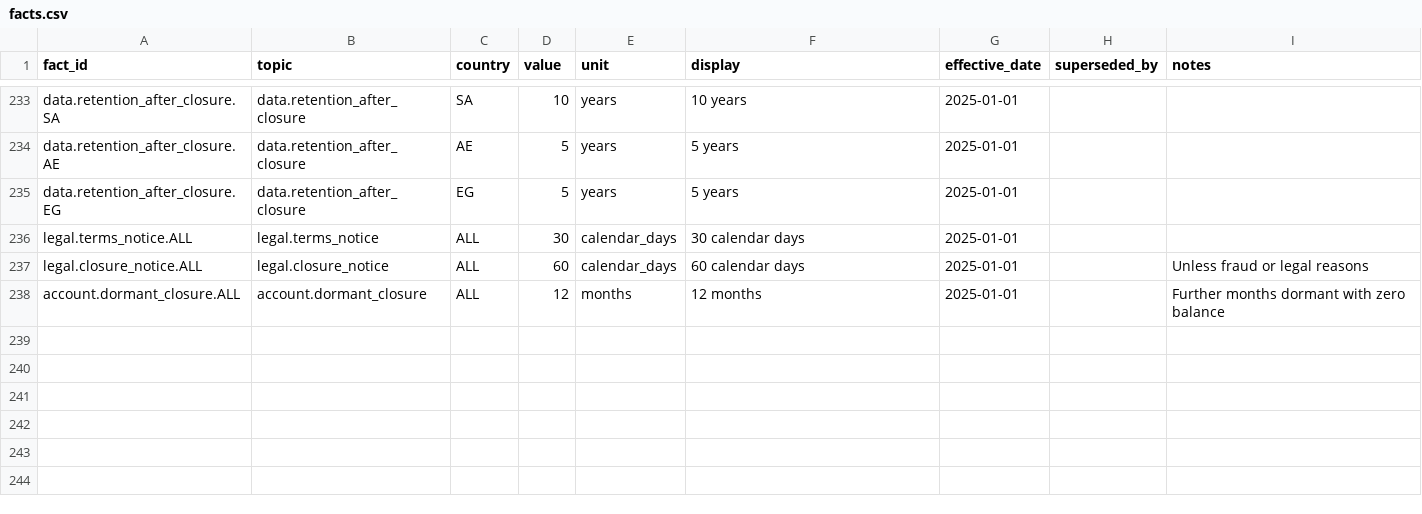
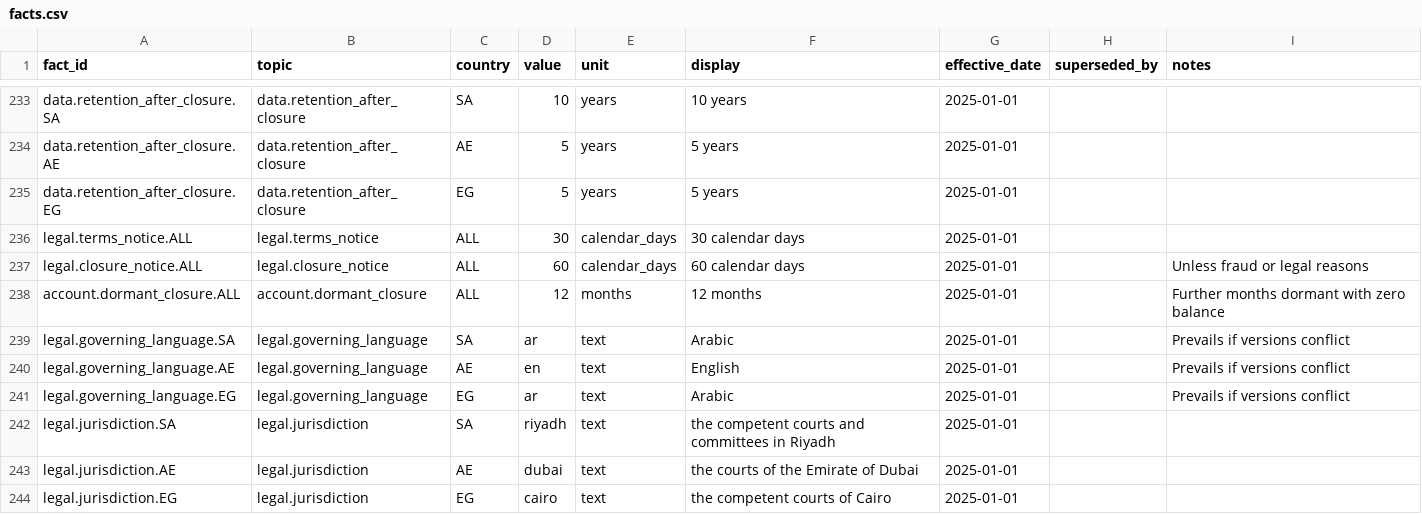
Before and after one commit to ihsanhadhrami/musaid-crosslingual-rag, a CSV file: data/kb/facts.csv, drawn as a sheet; only a part is shown, gaps mark what is left out.

```diff
--- a/data/kb/facts.csv
+++ b/data/kb/facts.csv
@@ -238 +238,7 @@ legal.closure_notice.ALL,legal.closure_notice,ALL,60,calendar_days,60 calendar d
 account.dormant_closure.ALL,account.dormant_closure,ALL,12,months,12 months,2025-01-01,,Further months dormant with zero balance
+legal.governing_language.SA,legal.governing_language,SA,ar,text,Arabic,2025-01-01,,Prevails if versions conflict
+legal.governing_language.AE,legal.governing_language,AE,en,text,English,2025-01-01,,Prevails if versions conflict
+legal.governing_language.EG,legal.governing_language,EG,ar,text,Arabic,2025-01-01,,Prevails if versions conflict
+legal.jurisdiction.SA,legal.jurisdiction,SA,riyadh,text,the competent courts and committees in Riyadh,2025-01-01,,
+legal.jurisdiction.AE,legal.jurisdiction,AE,dubai,text,the courts of the Emirate of Dubai,2025-01-01,,
+legal.jurisdiction.EG,legal.jurisdiction,EG,cairo,text,the competent courts of Cairo,2025-01-01,,
```
Also changed, not shown: data/kb/inventory.csv, 11 other files.
